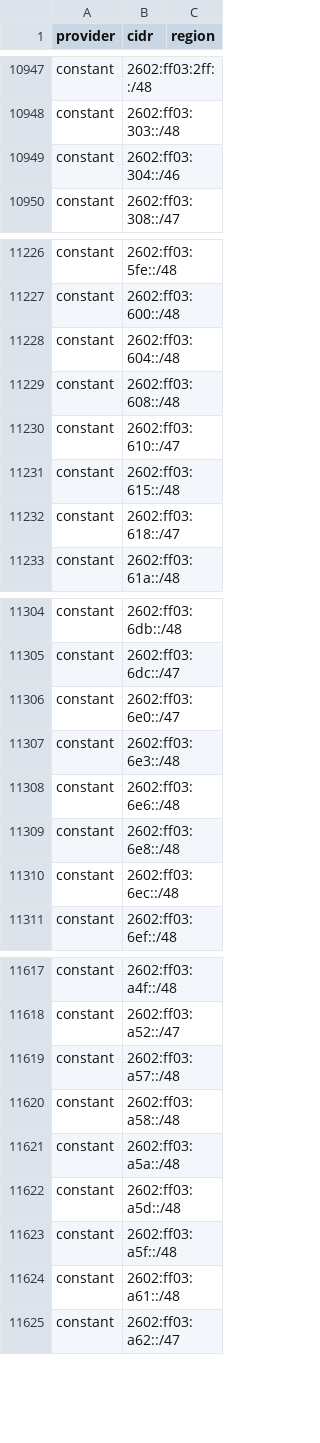
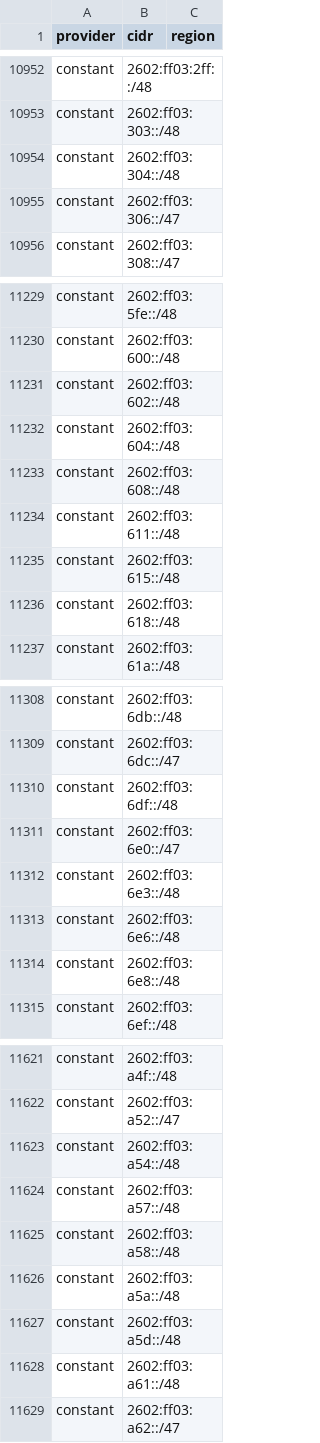
Before and after one commit to BitHeX0R/cdn-ip-ranges, a CSV file: all/all.csv, drawn as a sheet; only a part is shown, gaps mark what is left out; the diff covers the shown part only.

```diff
--- a/all/all.csv
+++ b/all/all.csv
@@ -10948,3 +10953,4 @@ constant,2602:ff03:2ff::/48,
 constant,2602:ff03:303::/48,
-constant,2602:ff03:304::/46,
+constant,2602:ff03:304::/48,
+constant,2602:ff03:306::/47,
 constant,2602:ff03:308::/47,
@@ -11227,7 +11230,8 @@ constant,2602:ff03:5fe::/48,
 constant,2602:ff03:600::/48,
+constant,2602:ff03:602::/48,
 constant,2602:ff03:604::/48,
 constant,2602:ff03:608::/48,
-constant,2602:ff03:610::/47,
+constant,2602:ff03:611::/48,
 constant,2602:ff03:615::/48,
-constant,2602:ff03:618::/47,
+constant,2602:ff03:618::/48,
 constant,2602:ff03:61a::/48,
@@ -11305,2 +11309,3 @@ constant,2602:ff03:6db::/48,
 constant,2602:ff03:6dc::/47,
+constant,2602:ff03:6df::/48,
 constant,2602:ff03:6e0::/47,
@@ -11309,3 +11314,2 @@ constant,2602:ff03:6e6::/48,
 constant,2602:ff03:6e8::/48,
-constant,2602:ff03:6ec::/48,
 constant,2602:ff03:6ef::/48,
@@ -11618,2 +11622,3 @@ constant,2602:ff03:a4f::/48,
 constant,2602:ff03:a52::/47,
+constant,2602:ff03:a54::/48,
 constant,2602:ff03:a57::/48,
@@ -11622,3 +11627,2 @@ constant,2602:ff03:a5a::/48,
 constant,2602:ff03:a5d::/48,
-constant,2602:ff03:a5f::/48,
 constant,2602:ff03:a61::/48,
```
Also changed, not shown: 19 added rows, 29 removed rows and 32 edited cells elsewhere in this file, 45 other files.
